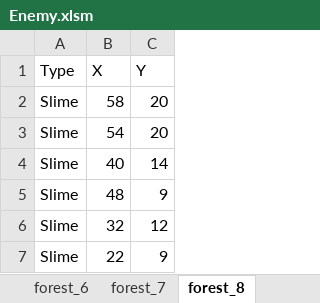
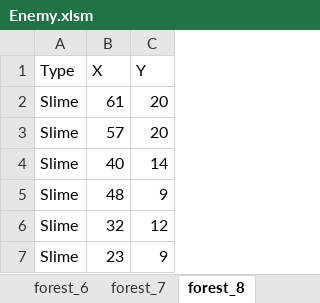
Before and after one commit to yoshimasa0610/GameProductionPractice1, an Excel workbook: SADNESS KNIGHT/Resource/Enemy.xlsm, sheet forest_8, drawn as a sheet; values as stored, in another font and other column widths than the file's, no borders; charts and pictures not drawn; the diff names each change by its address in the sheet, - before the commit and + after, or states it on an @@ line.

```diff
--- a/SADNESS KNIGHT/Resource/Enemy.xlsm (sheet forest_8)
+++ b/SADNESS KNIGHT/Resource/Enemy.xlsm (sheet forest_8)
-B2 (X): 58
+B2 (X): 61
-B3 (X): 54
+B3 (X): 57
-B7 (X): 22
+B7 (X): 23
```
Also changed, not shown: sheet forest_12, sheet forest_11, other sheet tabs, charts or pictures, SADNESS KNIGHT/Resource/MapEditor.xlsm, 6 other files.
